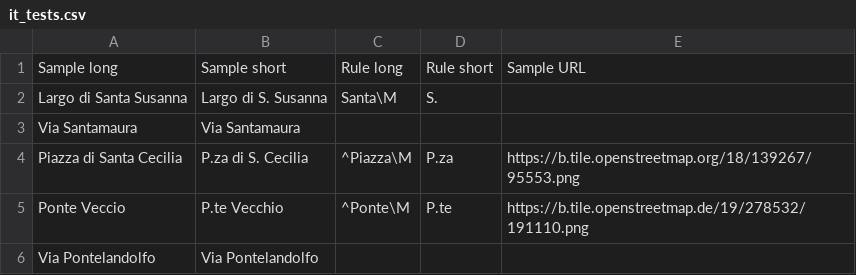
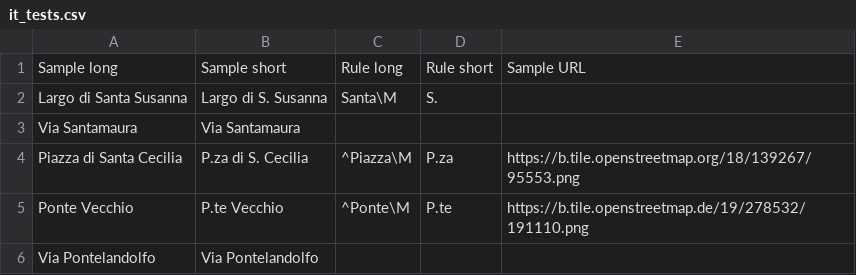
Before and after one commit to chatelao/osm-abbrev, a CSV file: defs/it_tests.csv, drawn as a sheet.

Commit message:
Update it_tests.csv

```diff
--- a/defs/it_tests.csv
+++ b/defs/it_tests.csv
@@ -4,3 +4,3 @@ Via Santamaura,Via Santamaura,,,
 Piazza di Santa Cecilia,P.za di S. Cecilia,^Piazza\M,P.za,https://b.tile.openstreetmap.org/18/139267/95553.png
-Ponte Veccio,P.te Vecchio,^Ponte\M,P.te,https://b.tile.openstreetmap.de/19/278532/191110.png
+Ponte Vecchio,P.te Vecchio,^Ponte\M,P.te,https://b.tile.openstreetmap.de/19/278532/191110.png
 Via Pontelandolfo,Via Pontelandolfo,,,
```
